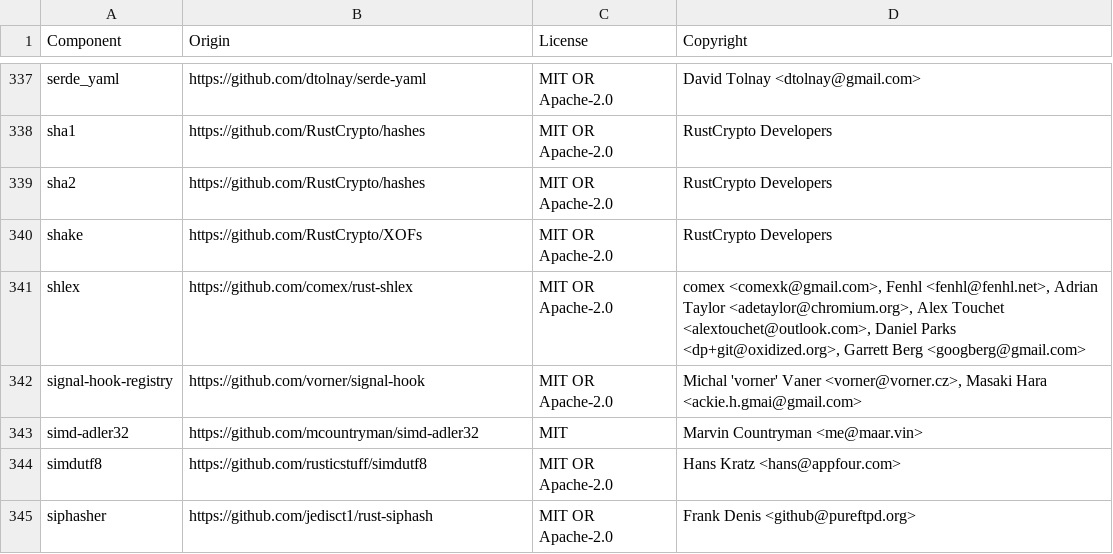
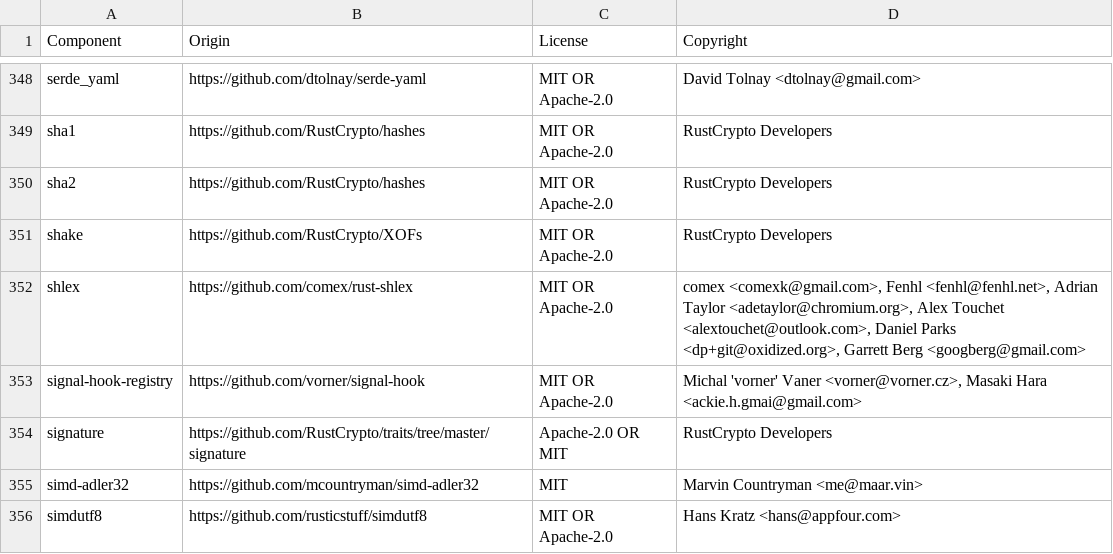
Before and after one commit to vaibhav8a/datadog-agent, a CSV file: rust/LICENSE-3rdparty.csv, drawn as a sheet; only a part is shown, gaps mark what is left out; the shorter side is filled out with more unchanged rows; the diff covers the shown part only; the diff names each change by its address in the sheet, - before the commit and + after, or states it on an @@ line.

```diff
--- a/rust/LICENSE-3rdparty.csv
+++ b/rust/LICENSE-3rdparty.csv
+row 354: signature | https://github.com/RustCrypto/traits/tree/master/signature | Apache-2.0 OR MIT | RustCrypto Developers
```
Also changed, not shown: 11 added rows elsewhere in this file, 11 other files.
